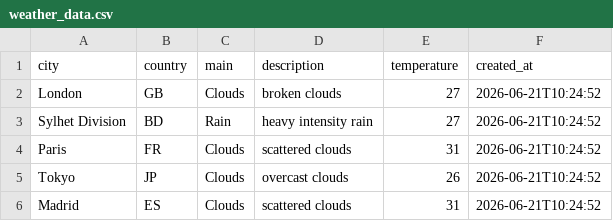
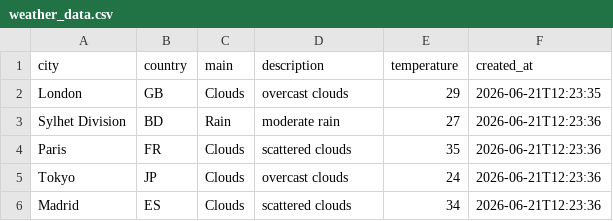
Before and after one commit to amzzz930/amin_repository, a CSV file: weather_data.csv, drawn as a sheet.

```diff
--- a/weather_data.csv
+++ b/weather_data.csv
@@ -1,6 +1,6 @@
 city,country,main,description,temperature,created_at
-London,GB,Clouds,broken clouds,27,2026-06-21T10:24:52
-Sylhet Division,BD,Rain,heavy intensity rain,27,2026-06-21T10:24:52
-Paris,FR,Clouds,scattered clouds,31,2026-06-21T10:24:52
-Tokyo,JP,Clouds,overcast clouds,26,2026-06-21T10:24:52
-Madrid,ES,Clouds,scattered clouds,31,2026-06-21T10:24:52
+London,GB,Clouds,overcast clouds,29,2026-06-21T12:23:35
+Sylhet Division,BD,Rain,moderate rain,27,2026-06-21T12:23:36
+Paris,FR,Clouds,scattered clouds,35,2026-06-21T12:23:36
+Tokyo,JP,Clouds,overcast clouds,24,2026-06-21T12:23:36
+Madrid,ES,Clouds,scattered clouds,34,2026-06-21T12:23:36
```
